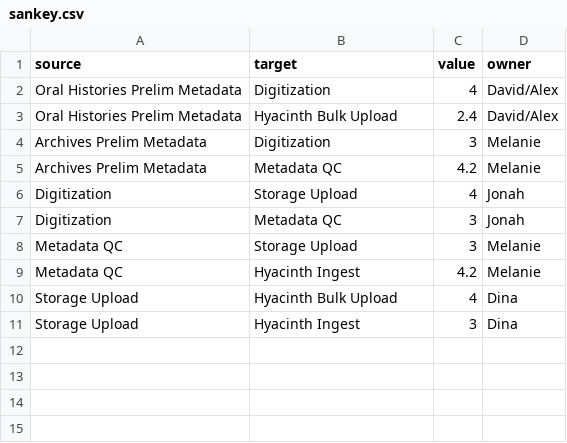
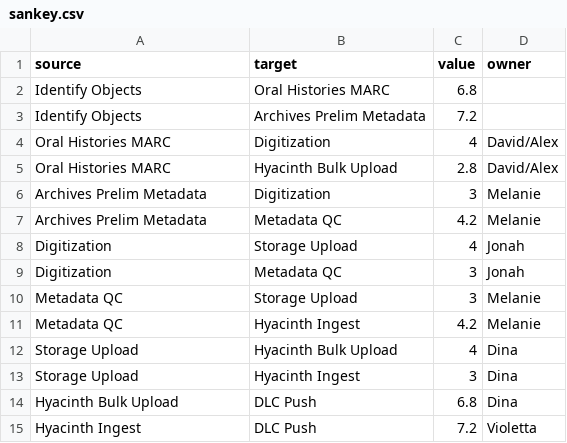
Before and after one commit to moriartp/moriartp.github.io, a CSV file: projects/tbm/sankey.csv, drawn as a sheet.

Commit message:
data update

```diff
--- a/projects/tbm/sankey.csv
+++ b/projects/tbm/sankey.csv
@@ -1,4 +1,6 @@
 source,target,value,owner
-Oral Histories Prelim Metadata,Digitization,4,David/Alex
-Oral Histories Prelim Metadata,Hyacinth Bulk Upload,2.4,David/Alex
+Identify Objects,Oral Histories MARC,6.8
+Identify Objects,Archives Prelim Metadata,7.2
+Oral Histories MARC,Digitization,4,David/Alex
+Oral Histories MARC,Hyacinth Bulk Upload,2.8,David/Alex
 Archives Prelim Metadata,Digitization,3,Melanie
@@ -11 +13,3 @@ Storage Upload,Hyacinth Bulk Upload,4,Dina
 Storage Upload,Hyacinth Ingest,3,Dina
+Hyacinth Bulk Upload,DLC Push,6.8,Dina
+Hyacinth Ingest,DLC Push,7.2,Violetta
```
